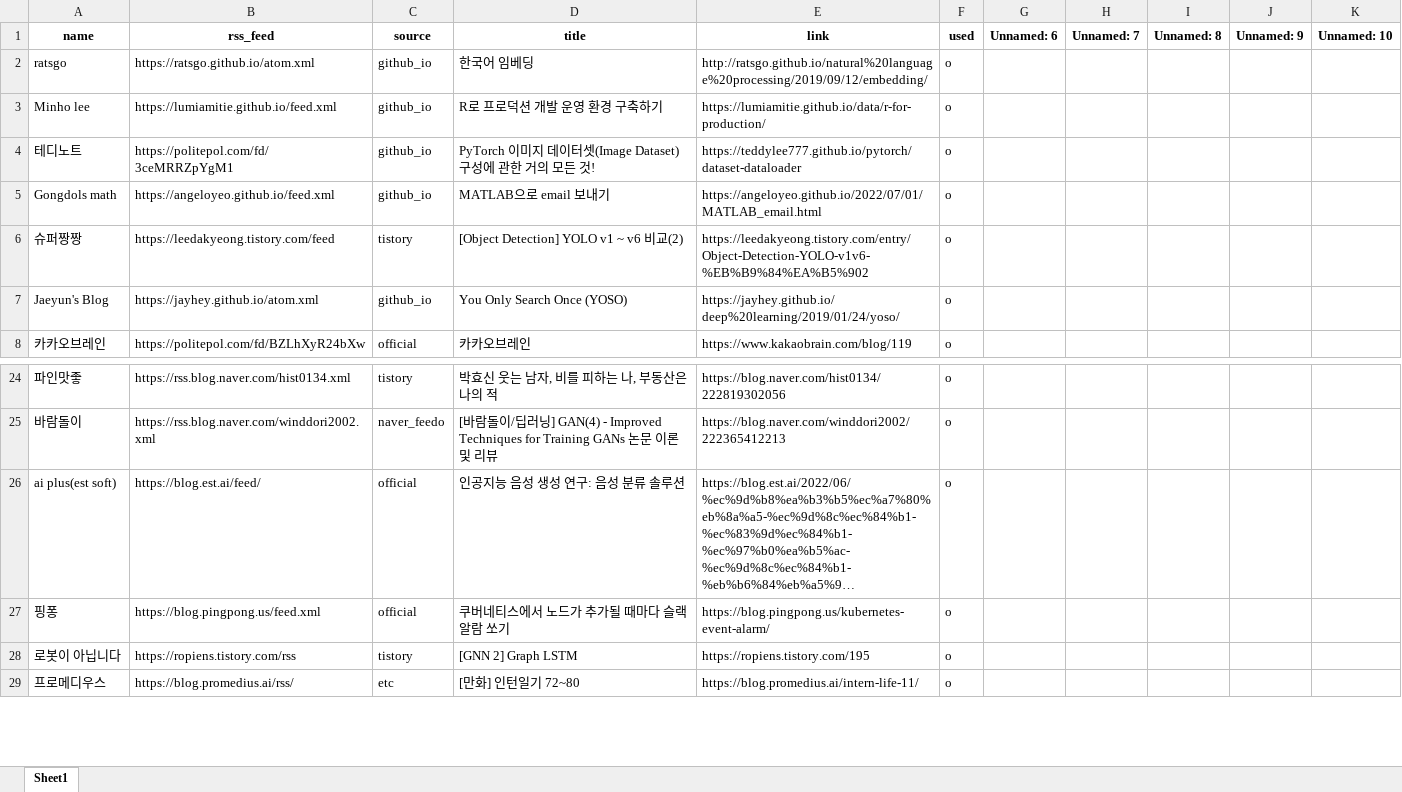
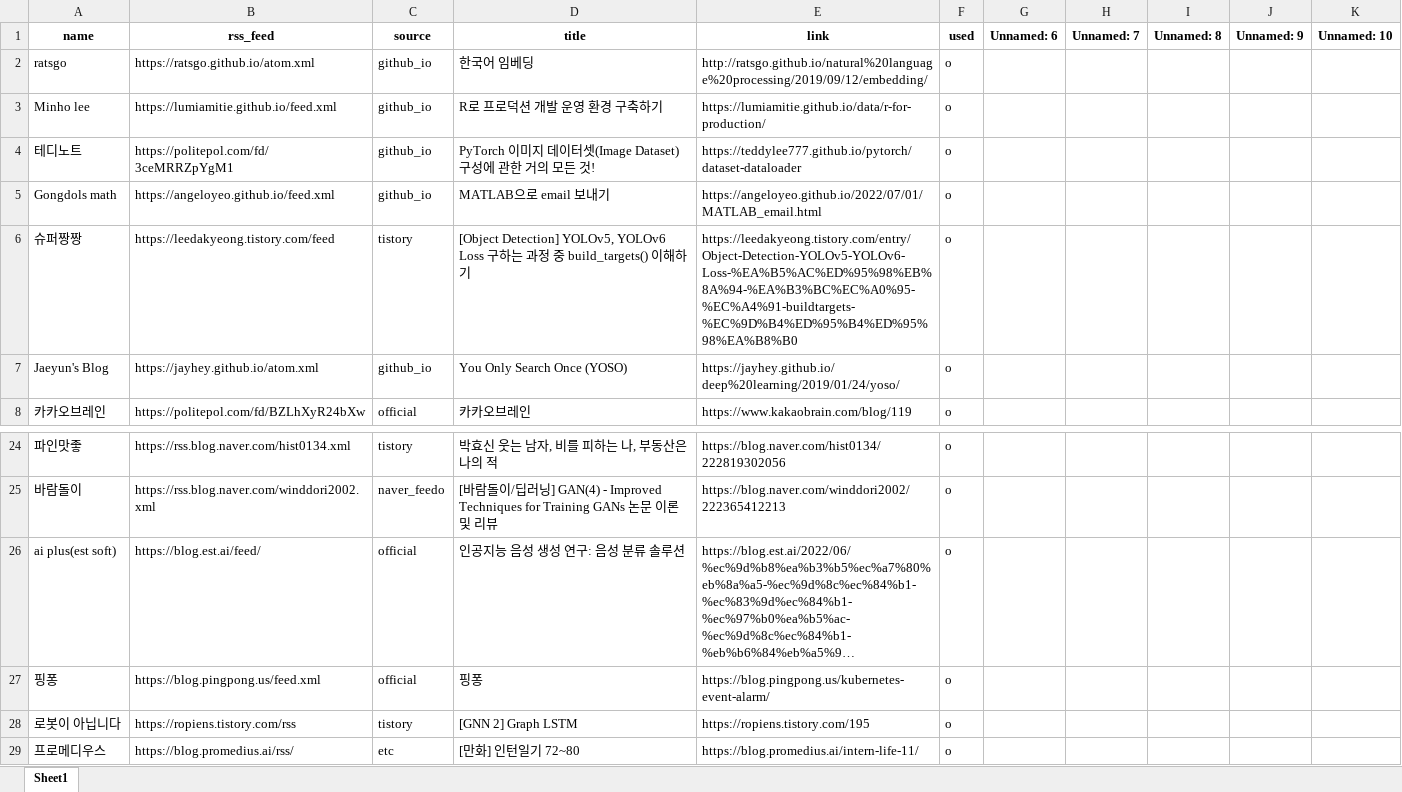
Before and after one commit to ainsuotain/today-mlblog-bot, an Excel workbook: Blogs_used_list.xlsx, sheet Sheet1, drawn as a sheet; only a part is shown, gaps mark what is left out; long unchanged cells end in …; values as stored, in another font and other column widths than the file's, no borders; the diff names each change by its address in the sheet, - before the commit and + after, or states it on an @@ line.

Commit message:
Auto - Update data with bot!

```diff
--- a/Blogs_used_list.xlsx (sheet Sheet1)
+++ b/Blogs_used_list.xlsx (sheet Sheet1)
-D6 (title): [Object Detection] YOLO v1 ~ v6 비교(2)
+D6 (title): [Object Detection] YOLOv5, YOLOv6 Loss 구하는 과정 중 build_targets() 이해하기
-E6 (link): https://leedakyeong.tistory.com/entry/Object-Detection-YOLO-v1v6-%EB%B9%84%EA%B5%902
+E6 (link): https://leedakyeong.tistory.com/entry/Object-Detection-YOLOv5-YOLOv6-Loss-%EA%B5%AC%ED%95%98%EB%8A%94-%EA%B3%BC%EC%A0%95-%EC%A4%91-buildtargets-%EC%9D%B4%ED%95%B4%ED%95%98%EA%B8%B0
-D27 (title): 쿠버네티스에서 노드가 추가될 때마다 슬랙 알람 쏘기
+D27 (title): 핑퐁
```
Also changed, not shown: 1 other file.
